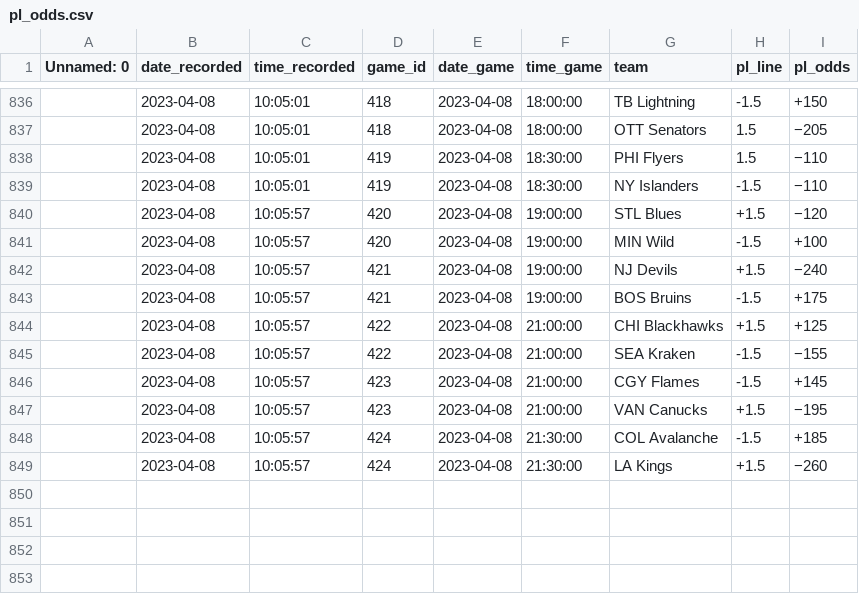
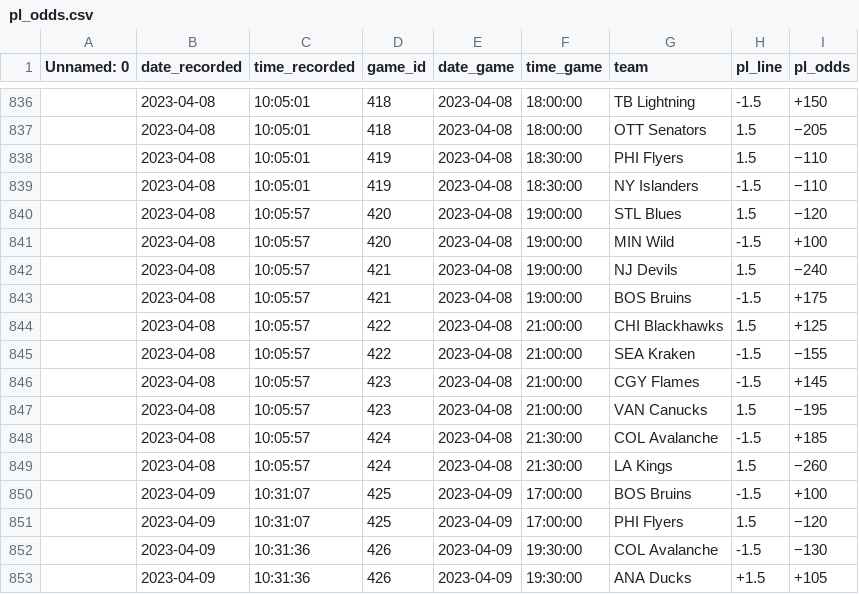
Before and after one commit to michalekb11/NHL-expected-goals, a CSV file: data/odds/pl_odds.csv, drawn as a sheet; only a part is shown, gaps mark what is left out.

```diff
--- a/data/odds/pl_odds.csv
+++ b/data/odds/pl_odds.csv
@@ -839,11 +839,15 @@ Unnamed: 0,date_recorded,time_recorded,game_id,date_game,time_game,team,pl_line,
 ,2023-04-08,10:05:01,419,2023-04-08,18:30:00,NY Islanders,-1.5,−110
-,2023-04-08,10:05:57,420,2023-04-08,19:00:00,STL Blues,+1.5,−120
+,2023-04-08,10:05:57,420,2023-04-08,19:00:00,STL Blues,1.5,−120
 ,2023-04-08,10:05:57,420,2023-04-08,19:00:00,MIN Wild,-1.5,+100
-,2023-04-08,10:05:57,421,2023-04-08,19:00:00,NJ Devils,+1.5,−240
+,2023-04-08,10:05:57,421,2023-04-08,19:00:00,NJ Devils,1.5,−240
 ,2023-04-08,10:05:57,421,2023-04-08,19:00:00,BOS Bruins,-1.5,+175
-,2023-04-08,10:05:57,422,2023-04-08,21:00:00,CHI Blackhawks,+1.5,+125
+,2023-04-08,10:05:57,422,2023-04-08,21:00:00,CHI Blackhawks,1.5,+125
 ,2023-04-08,10:05:57,422,2023-04-08,21:00:00,SEA Kraken,-1.5,−155
 ,2023-04-08,10:05:57,423,2023-04-08,21:00:00,CGY Flames,-1.5,+145
-,2023-04-08,10:05:57,423,2023-04-08,21:00:00,VAN Canucks,+1.5,−195
+,2023-04-08,10:05:57,423,2023-04-08,21:00:00,VAN Canucks,1.5,−195
 ,2023-04-08,10:05:57,424,2023-04-08,21:30:00,COL Avalanche,-1.5,+185
-,2023-04-08,10:05:57,424,2023-04-08,21:30:00,LA Kings,+1.5,−260
+,2023-04-08,10:05:57,424,2023-04-08,21:30:00,LA Kings,1.5,−260
+,2023-04-09,10:31:07,425,2023-04-09,17:00:00,BOS Bruins,-1.5,+100
+,2023-04-09,10:31:07,425,2023-04-09,17:00:00,PHI Flyers,1.5,−120
+,2023-04-09,10:31:36,426,2023-04-09,19:30:00,COL Avalanche,-1.5,−130
+,2023-04-09,10:31:36,426,2023-04-09,19:30:00,ANA Ducks,+1.5,+105
```
Also changed, not shown: data/odds/ml_odds.csv, data/odds/total_odds.csv, 1 other file.
